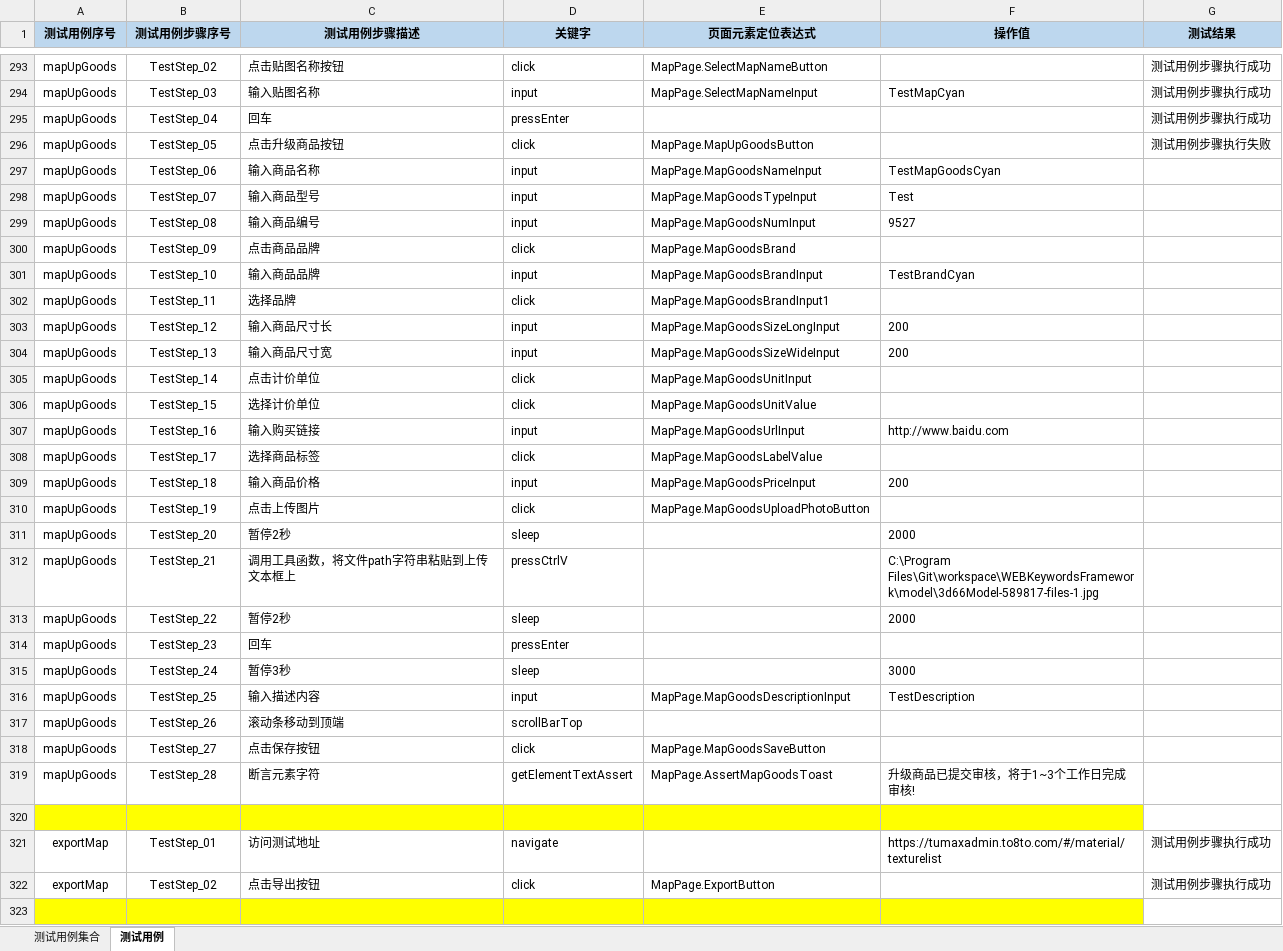
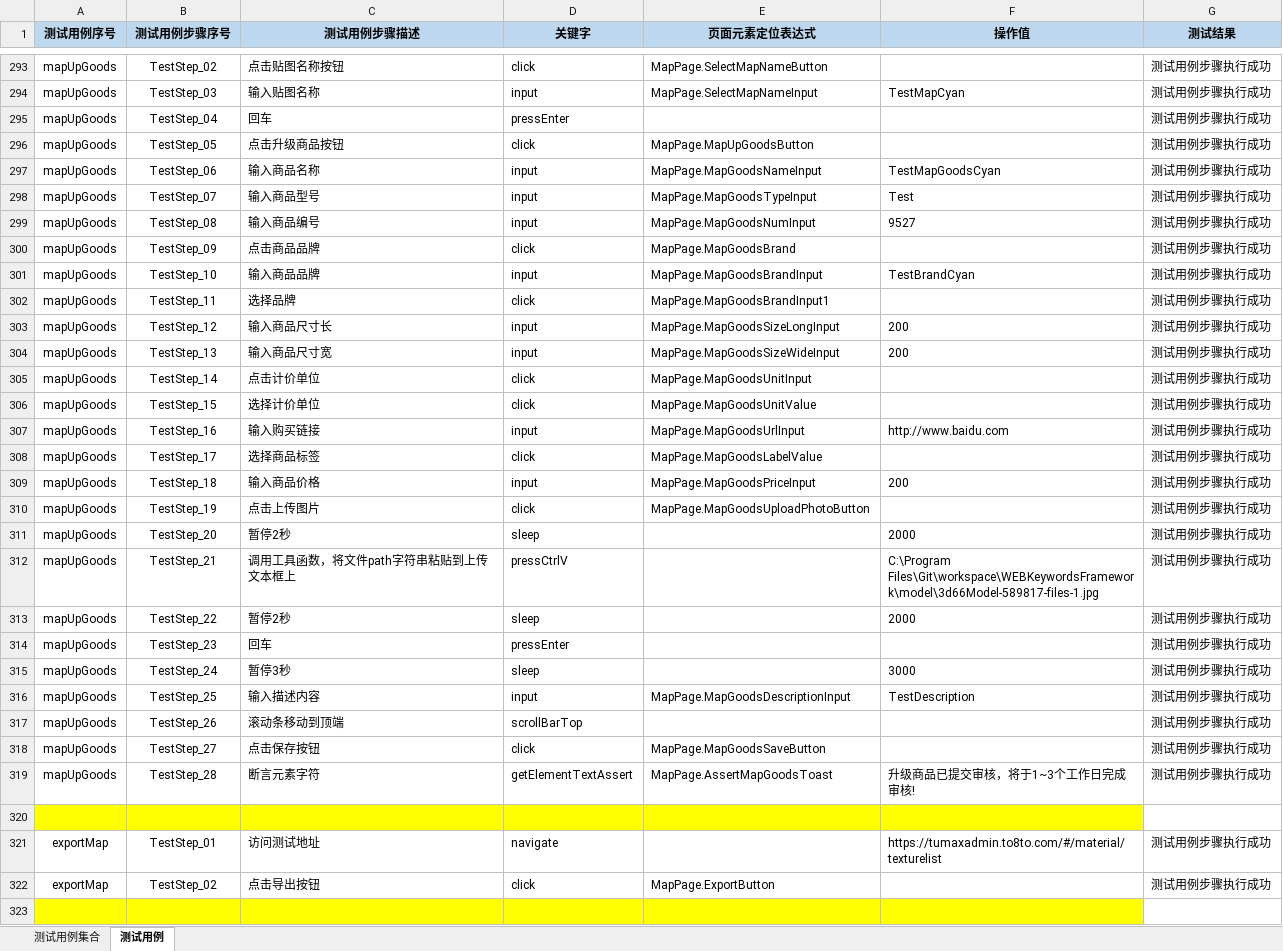
Before and after one commit to Luojhtesting/WEBKeywordsFramework, an Excel workbook: src/main/java/org/keywordsFramework/data/关键字驱动测试用例.xlsx, sheet 测试用例, drawn as a sheet; only a part is shown, gaps mark what is left out; values as stored, in another font and other column widths than the file's, no borders; the diff covers the shown part only; the diff names each change by its address in the sheet, - before the commit and + after, or states it on an @@ line.

Commit message:
更新用例

```diff
--- a/src/main/java/org/keywordsFramework/data/关键字驱动测试用例.xlsx (sheet 测试用例)
+++ b/src/main/java/org/keywordsFramework/data/关键字驱动测试用例.xlsx (sheet 测试用例)
-G296 (测试结果): 测试用例步骤执行失败
+G296 (测试结果): 测试用例步骤执行成功
-G297:G319 (测试结果): (empty)
+G297:G319 (测试结果): 测试用例步骤执行成功
```
Also changed, not shown: 203 edited cells elsewhere in this sheet, sheet 测试用例集合.
